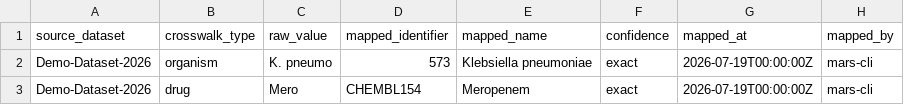
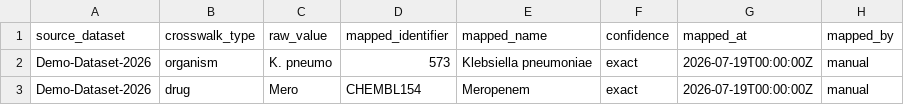
Before and after one commit to aikya-bio/mars-standard, a CSV file: reference_implementation/example_data/harmonised/crosswalk_log.csv, drawn as a sheet.

```diff
--- a/reference_implementation/example_data/harmonised/crosswalk_log.csv
+++ b/reference_implementation/example_data/harmonised/crosswalk_log.csv
@@ -1,3 +1,3 @@
 source_dataset,crosswalk_type,raw_value,mapped_identifier,mapped_name,confidence,mapped_at,mapped_by
-Demo-Dataset-2026,organism,K. pneumo,573,Klebsiella pneumoniae,exact,2026-07-19T00:00:00Z,mars-cli
-Demo-Dataset-2026,drug,Mero,CHEMBL154,Meropenem,exact,2026-07-19T00:00:00Z,mars-cli
+Demo-Dataset-2026,organism,K. pneumo,573,Klebsiella pneumoniae,exact,2026-07-19T00:00:00Z,manual
+Demo-Dataset-2026,drug,Mero,CHEMBL154,Meropenem,exact,2026-07-19T00:00:00Z,manual
```
Also changed, not shown: 3 other files.
